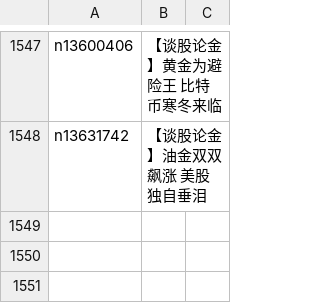
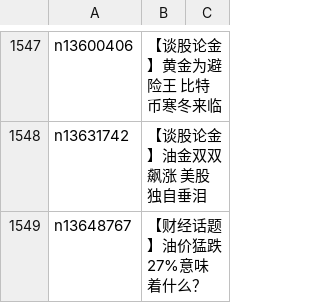
Before and after one commit to easy2view/epoch-comment, a CSV file: indexes/nsc1026.csv, drawn as a sheet; only a part is shown, gaps mark what is left out.

```diff
--- a/indexes/nsc1026.csv
+++ b/indexes/nsc1026.csv
@@ -1548 +1548,2 @@ n13600406,【谈股论金】黄金为避险王 比特币寒冬来临
 n13631742,【谈股论金】油金双双飙涨 美股独自垂泪
+n13648767,【财经话题】油价猛跌27%意味着什么？
```
Also changed, not shown: indexes/nsc1025.csv, indexes/nsc993.csv, 18 other files.
